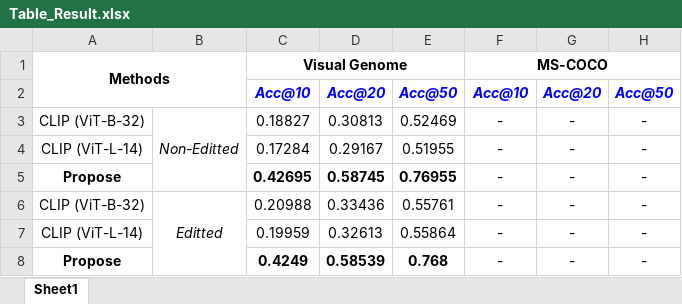
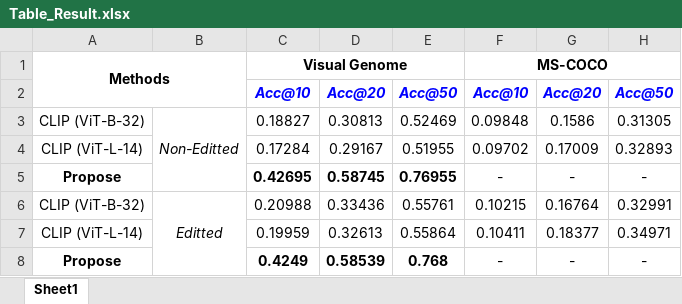
Before and after one commit to PDD0911-HCMUS/SG-Retrieval, an Excel workbook: Controller/IRESGController/Table_Result.xlsx, sheet Sheet1, drawn as a sheet; values as stored, in another font and other column widths than the file's, no borders; the diff names each change by its address in the sheet, - before the commit and + after, or states it on an @@ line.

```diff
--- a/Controller/IRESGController/Table_Result.xlsx (sheet Sheet1)
+++ b/Controller/IRESGController/Table_Result.xlsx (sheet Sheet1)
-F3: -
+F3: 0.09848
-G3: -
+G3: 0.1586
-H3: -
+H3: 0.31305
-F4: -
+F4: 0.09702
-G4: -
+G4: 0.17009
-H4: -
+H4: 0.32893
-F6: -
+F6: 0.10215
-G6: -
+G6: 0.16764
-H6: -
+H6: 0.32991
-F7: -
+F7: 0.10411
-G7: -
+G7: 0.18377
-H7: -
+H7: 0.34971
```
Also changed, not shown: 4 other files.
